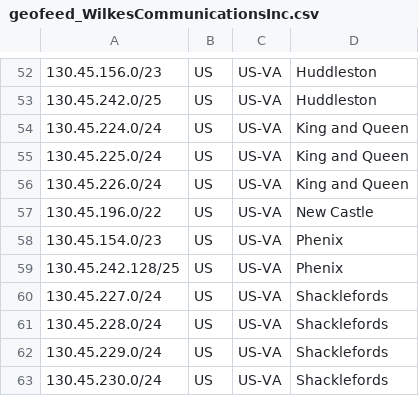
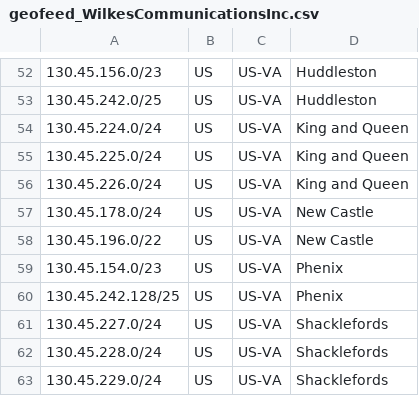
Before and after one commit to jmiler925/geolocation, a CSV file: geofeed_WilkesCommunicationsInc.csv, drawn as a sheet; only a part is shown, gaps mark what is left out; the shorter side is filled out with more unchanged rows.

Commit message:
Update geofeed_WilkesCommunicationsInc.csv

```diff
--- a/geofeed_WilkesCommunicationsInc.csv
+++ b/geofeed_WilkesCommunicationsInc.csv
@@ -56,2 +56,3 @@
 130.45.226.0/24,US,US-VA,King and Queen,
+130.45.178.0/24,US,US-VA,New Castle,
 130.45.196.0/22,US,US-VA,New Castle,
```
